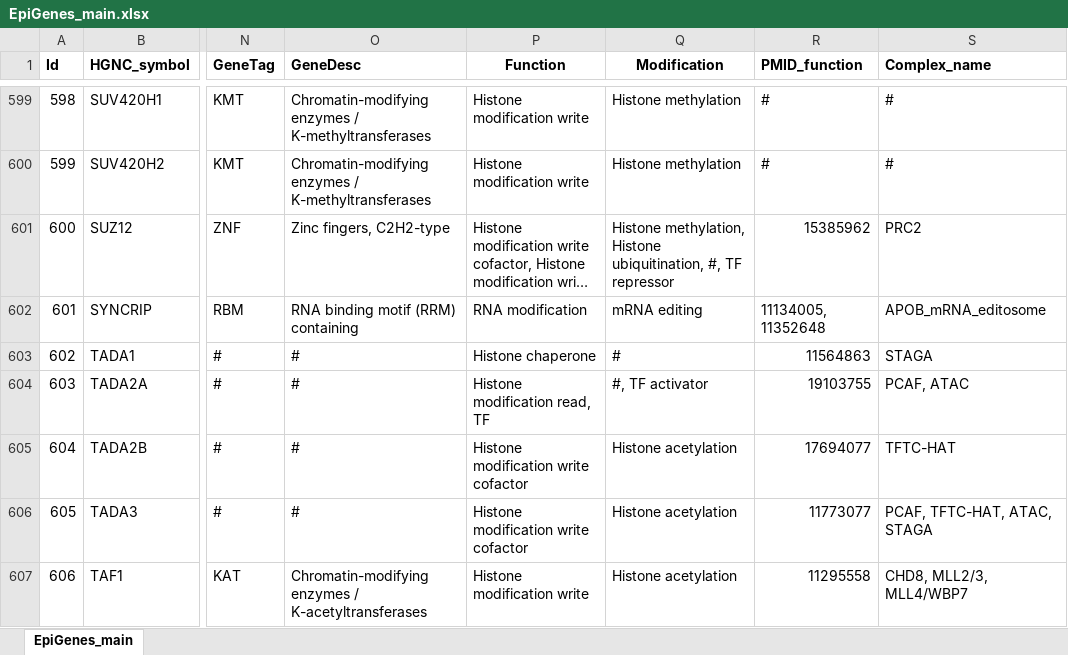
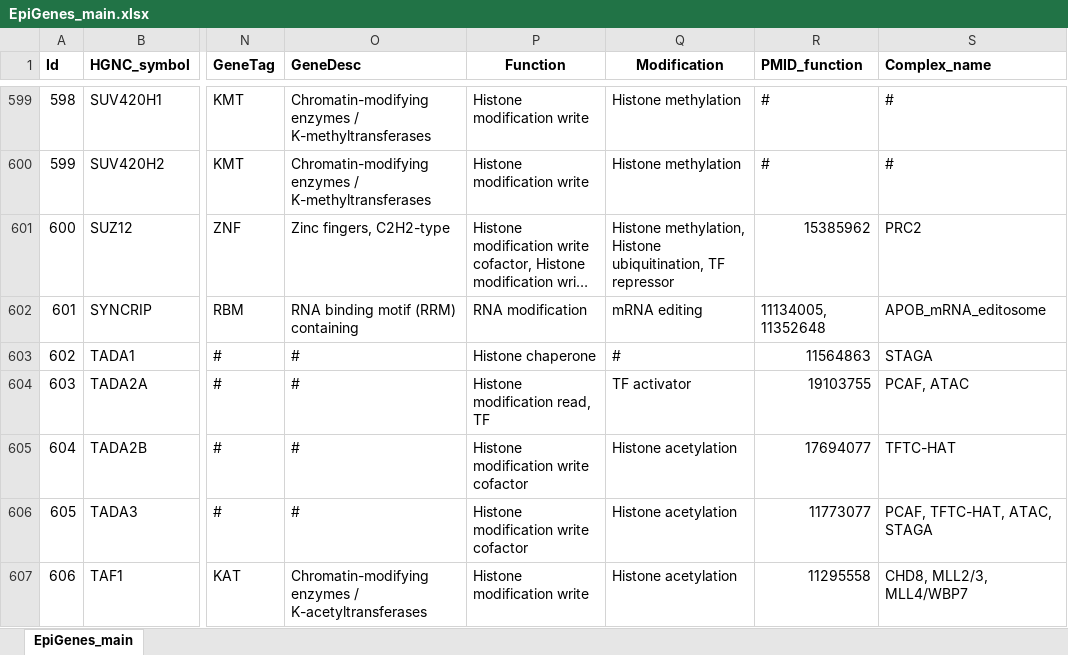
Before and after one commit to autosome-ru/epifactors_webapp, an Excel workbook: public/public_data/v1.7.3/EpiGenes_main.xlsx, sheet EpiGenes_main, drawn as a sheet; only a part is shown, gaps mark what is left out; long unchanged cells end in …; values as stored, in another font and other column widths than the file's, no borders; charts and pictures not drawn; the diff covers the shown part only; the diff names each change by its address in the sheet, - before the commit and + after, or states it on an @@ line.

Commit message:
dropped empty modifications (marked as #) from gene list

```diff
--- a/public/public_data/v1.7.3/EpiGenes_main.xlsx (sheet EpiGenes_main)
+++ b/public/public_data/v1.7.3/EpiGenes_main.xlsx (sheet EpiGenes_main)
-Q601 (Modification): …Histone ubiquitination, #, TF repressor
+Q601 (Modification): …Histone ubiquitination, TF repressor
-Q604 (Modification): #, TF activator
+Q604 (Modification): TF activator
```
Also changed, not shown: 60 edited cells elsewhere in this sheet, 1 other file.
